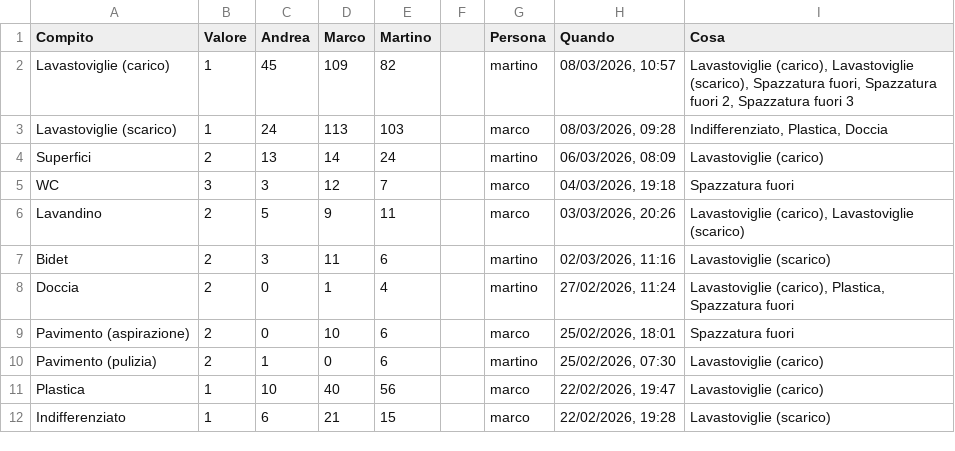
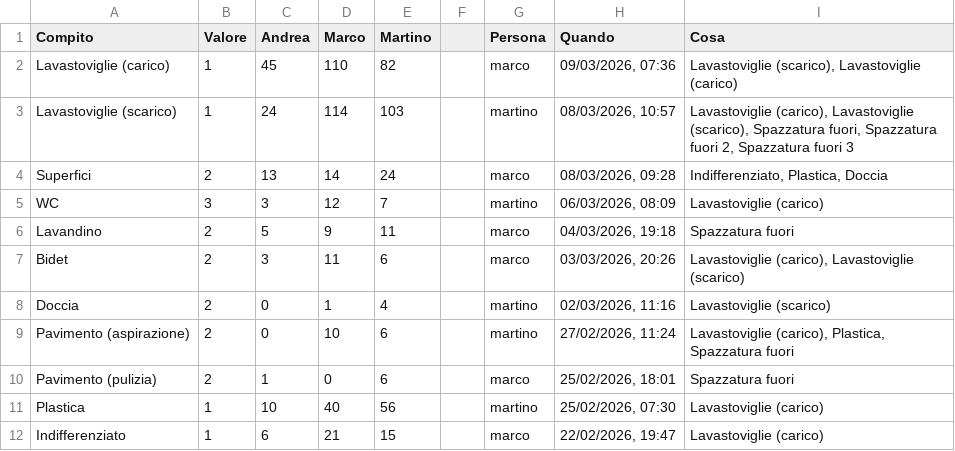
Before and after one commit to BertrandPouget/litpii, a CSV file: data/chores.csv, drawn as a sheet; only a part is shown; the diff covers the shown part only.

Commit message:
Update chores for marco

```diff
--- a/data/chores.csv
+++ b/data/chores.csv
@@ -1,12 +1,12 @@
 Compito,Valore,Andrea,Marco,Martino,,Persona,Quando,Cosa
-Lavastoviglie (carico),1,45,109,82,,martino,"08/03/2026, 10:57","Lavastoviglie (carico), Lavastoviglie (scarico), Spazzatura fuori, Spazzatura fuori 2, Spazzatura fuori 3"
-Lavastoviglie (scarico),1,24,113,103,,marco,"08/03/2026, 09:28","Indifferenziato, Plastica, Doccia"
-Superfici,2,13,14,24,,martino,"06/03/2026, 08:09",Lavastoviglie (carico)
-WC,3,3,12,7,,marco,"04/03/2026, 19:18",Spazzatura fuori
-Lavandino,2,5,9,11,,marco,"03/03/2026, 20:26","Lavastoviglie (carico), Lavastoviglie (scarico)"
-Bidet,2,3,11,6,,martino,"02/03/2026, 11:16",Lavastoviglie (scarico)
-Doccia,2,0,1,4,,martino,"27/02/2026, 11:24","Lavastoviglie (carico), Plastica, Spazzatura fuori"
-Pavimento (aspirazione),2,0,10,6,,marco,"25/02/2026, 18:01",Spazzatura fuori
-Pavimento (pulizia),2,1,0,6,,martino,"25/02/2026, 07:30",Lavastoviglie (carico)
-Plastica,1,10,40,56,,marco,"22/02/2026, 19:47",Lavastoviglie (carico)
-Indifferenziato,1,6,21,15,,marco,"22/02/2026, 19:28",Lavastoviglie (scarico)
+Lavastoviglie (carico),1,45,110,82,,marco,"09/03/2026, 07:36","Lavastoviglie (scarico), Lavastoviglie (carico)"
+Lavastoviglie (scarico),1,24,114,103,,martino,"08/03/2026, 10:57","Lavastoviglie (carico), Lavastoviglie (scarico), Spazzatura fuori, Spazzatura fuori 2, Spazzatura fuori 3"
+Superfici,2,13,14,24,,marco,"08/03/2026, 09:28","Indifferenziato, Plastica, Doccia"
+WC,3,3,12,7,,martino,"06/03/2026, 08:09",Lavastoviglie (carico)
+Lavandino,2,5,9,11,,marco,"04/03/2026, 19:18",Spazzatura fuori
+Bidet,2,3,11,6,,marco,"03/03/2026, 20:26","Lavastoviglie (carico), Lavastoviglie (scarico)"
+Doccia,2,0,1,4,,martino,"02/03/2026, 11:16",Lavastoviglie (scarico)
+Pavimento (aspirazione),2,0,10,6,,martino,"27/02/2026, 11:24","Lavastoviglie (carico), Plastica, Spazzatura fuori"
+Pavimento (pulizia),2,1,0,6,,marco,"25/02/2026, 18:01",Spazzatura fuori
+Plastica,1,10,40,56,,martino,"25/02/2026, 07:30",Lavastoviglie (carico)
+Indifferenziato,1,6,21,15,,marco,"22/02/2026, 19:47",Lavastoviglie (carico)
```
Also changed, not shown: 1 added row and 10 edited cells elsewhere in this file.
